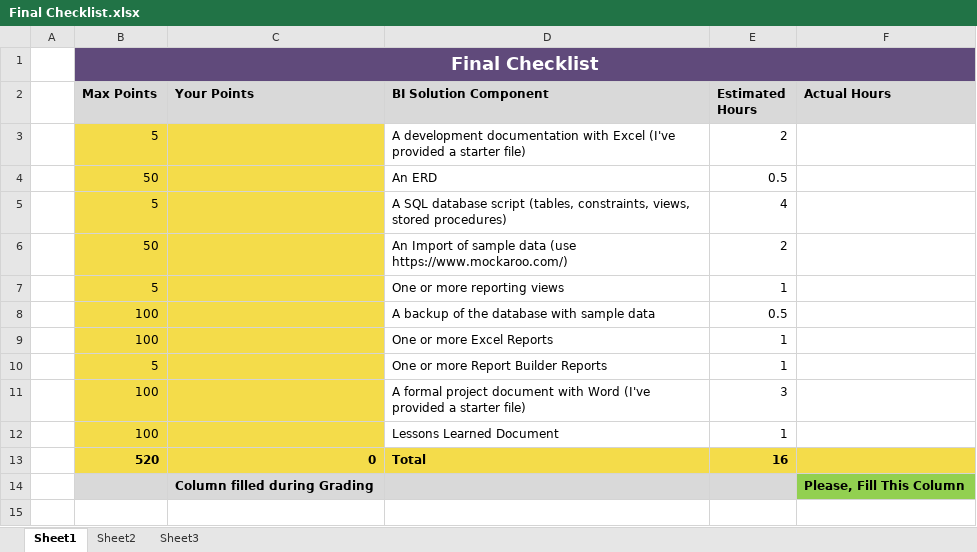
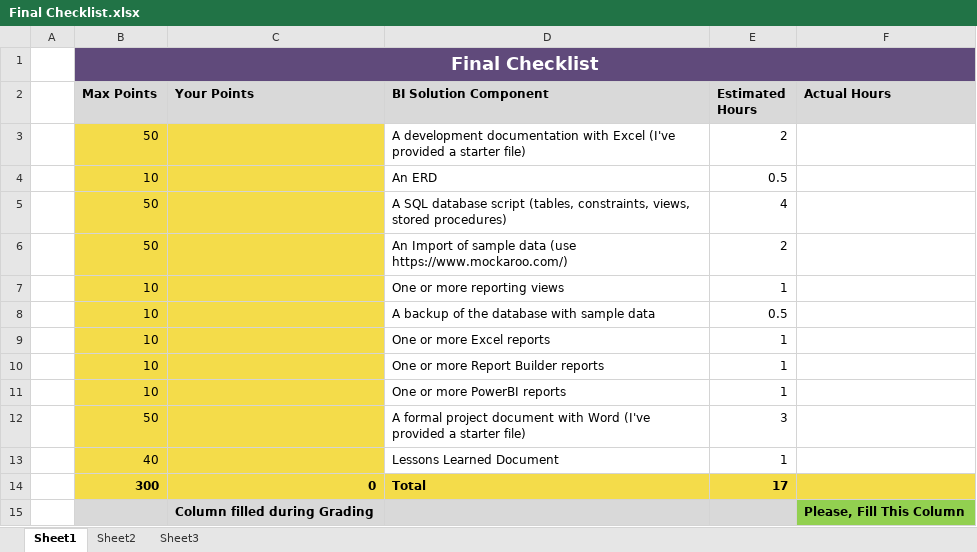
Before and after one commit to bdinh/info340-final-project, an Excel workbook: Final/Final Checklist.xlsx, sheet Sheet1, drawn as a sheet; values as stored, in another font and other column widths than the file's, no borders; addresses are those after the commit; the diff names each change by its address in the sheet, - before the commit and + after, or states it on an @@ line.

```diff
--- a/Final/Final Checklist.xlsx (sheet Sheet1)
+++ b/Final/Final Checklist.xlsx (sheet Sheet1)
-B3 (Max Points): 5
+B3 (Max Points): 50
-B4 (Max Points): 50
+B4 (Max Points): 10
-B5 (Max Points): 5
+B5 (Max Points): 50
-B7 (Max Points): 5
+B7 (Max Points): 10
-B8:B9 (Max Points): 100
+B8:B9 (Max Points): 10
-D9 (BI Solution Component): One or more Excel Reports
+D9 (BI Solution Component): One or more Excel reports
-B10 (Max Points): 5
+B10 (Max Points): 10
-D10 (BI Solution Component): One or more Report Builder Reports
+D10 (BI Solution Component): One or more Report Builder reports
+row 11:  | 10 |  | One or more PowerBI reports | 1
-B12 (Max Points): 100
+B12 (Max Points): 50
-B13 (Max Points): 100
+B13 (Max Points): 40
-B14 (Max Points): 520
+B14 (Max Points): 300
-E14 (Estimated Hours): 16
+E14 (Estimated Hours): 17
```
Also changed, not shown: formulas that keep their value, 5 other files.
